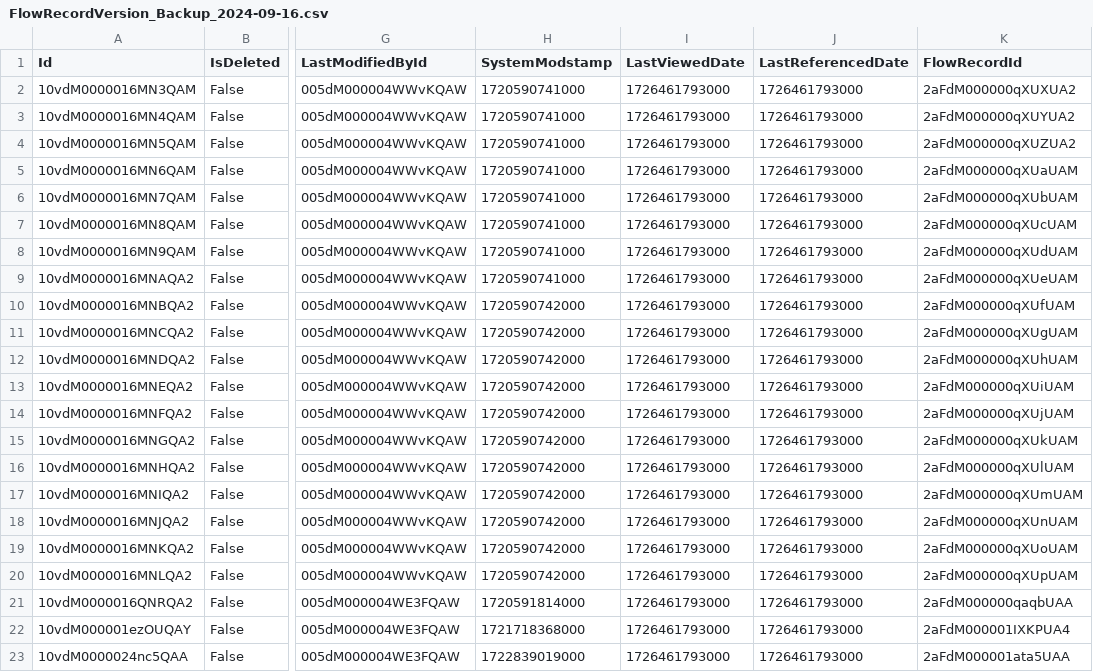
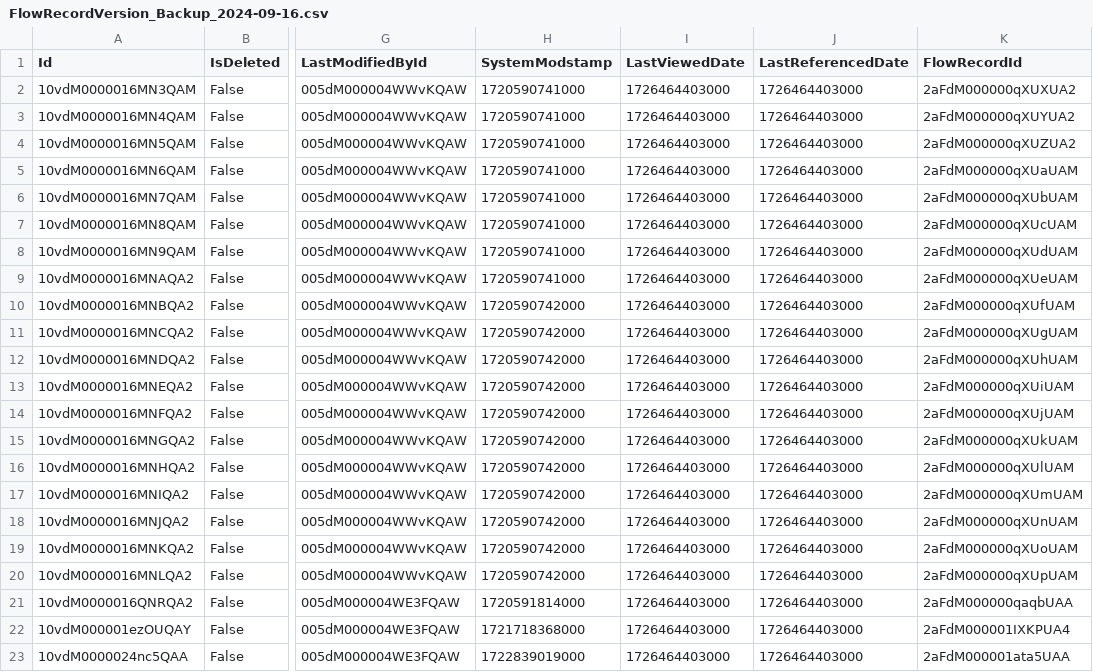
Before and after one commit to rahulfatnani/salesforce, a CSV file: FlowRecordVersion_Backup_2024-09-16.csv, drawn as a sheet; only a part is shown, gaps mark what is left out; the diff names each change by its address in the sheet, - before the commit and + after, or states it on an @@ line.

Commit message:
Upload FlowRecordVersion_Backup_2024-09-16.csv

```diff
--- a/FlowRecordVersion_Backup_2024-09-16.csv
+++ b/FlowRecordVersion_Backup_2024-09-16.csv
-I2:I23 (LastViewedDate): 1726461793000
+I2:I23 (LastViewedDate): 1726464403000
-J2:J23 (LastReferencedDate): 1726461793000
+J2:J23 (LastReferencedDate): 1726464403000
```
